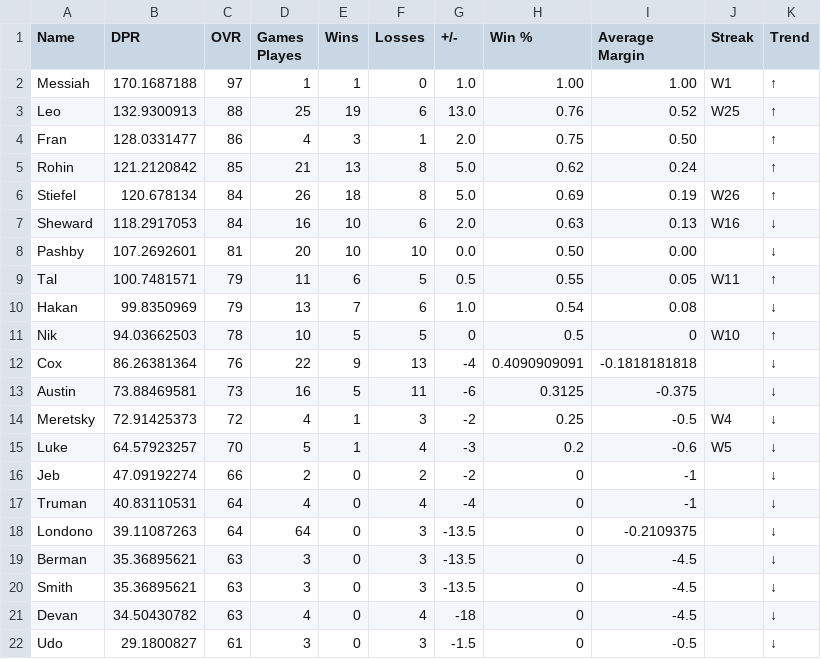
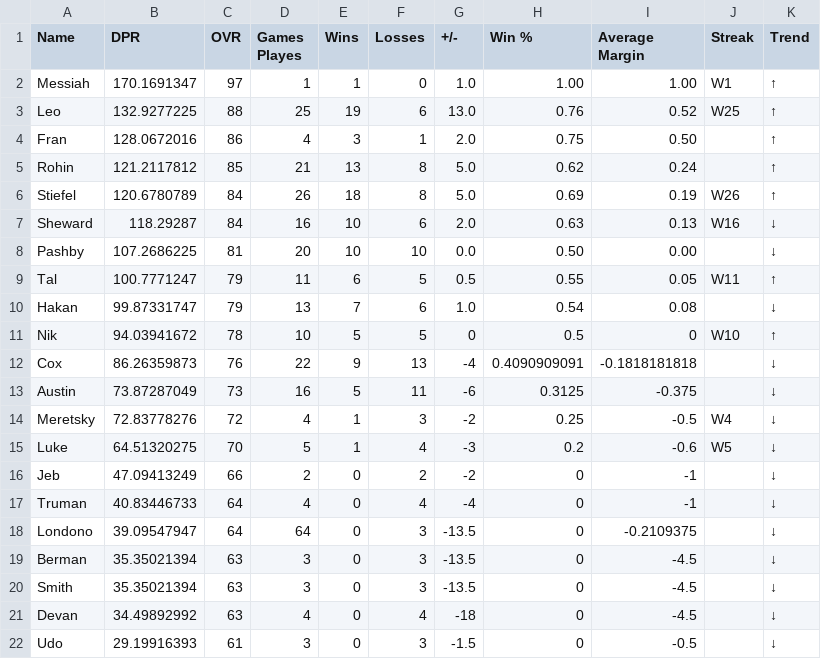
Before and after one commit to adamstiefel06/dpong-leaderboard, a CSV file: leaderboard.csv, drawn as a sheet.

```diff
--- a/leaderboard.csv
+++ b/leaderboard.csv
@@ -1,22 +1,22 @@
 Name,DPR,OVR,Games Playes,Wins,Losses,+/-,Win %,Average Margin,Streak,Trend
-Messiah,170.1687188,97,1,1,0,1.0,1.00,1.00,W1,↑
-Leo,132.9300913,88,25,19,6,13.0,0.76,0.52,W25,↑
-Fran,128.0331477,86,4,3,1,2.0,0.75,0.50,,↑
-Rohin,121.2120842,85,21,13,8,5.0,0.62,0.24,,↑
-Stiefel,120.678134,84,26,18,8,5.0,0.69,0.19,W26,↑
-Sheward,118.2917053,84,16,10,6,2.0,0.63,0.13,W16,↓
-Pashby,107.2692601,81,20,10,10,0.0,0.50,0.00,,↓
-Tal,100.7481571,79,11,6,5,0.5,0.55,0.05,W11,↑
-Hakan,99.8350969,79,13,7,6,1.0,0.54,0.08,,↓
-Nik,94.03662503,78,10,5,5,0,0.5,0,W10,↑
-Cox,86.26381364,76,22,9,13,-4,0.4090909091,-0.1818181818,,↓
-Austin,73.88469581,73,16,5,11,-6,0.3125,-0.375,,↓
-Meretsky,72.91425373,72,4,1,3,-2,0.25,-0.5,W4,↓
-Luke,64.57923257,70,5,1,4,-3,0.2,-0.6,W5,↓
-Jeb,47.09192274,66,2,0,2,-2,0,-1,,↓
-Truman,40.83110531,64,4,0,4,-4,0,-1,,↓
-Londono,39.11087263,64,64,0,3,-13.5,0,-0.2109375,,↓
-Berman,35.36895621,63,3,0,3,-13.5,0,-4.5,,↓
-Smith,35.36895621,63,3,0,3,-13.5,0,-4.5,,↓
-Devan,34.50430782,63,4,0,4,-18,0,-4.5,,↓
-Udo,29.1800827,61,3,0,3,-1.5,0,-0.5,,↓
+Messiah,170.1691347,97,1,1,0,1.0,1.00,1.00,W1,↑
+Leo,132.9277225,88,25,19,6,13.0,0.76,0.52,W25,↑
+Fran,128.0672016,86,4,3,1,2.0,0.75,0.50,,↑
+Rohin,121.2117812,85,21,13,8,5.0,0.62,0.24,,↑
+Stiefel,120.6780789,84,26,18,8,5.0,0.69,0.19,W26,↑
+Sheward,118.29287,84,16,10,6,2.0,0.63,0.13,W16,↓
+Pashby,107.2686225,81,20,10,10,0.0,0.50,0.00,,↓
+Tal,100.7771247,79,11,6,5,0.5,0.55,0.05,W11,↑
+Hakan,99.87331747,79,13,7,6,1.0,0.54,0.08,,↓
+Nik,94.03941672,78,10,5,5,0,0.5,0,W10,↑
+Cox,86.26359873,76,22,9,13,-4,0.4090909091,-0.1818181818,,↓
+Austin,73.87287049,73,16,5,11,-6,0.3125,-0.375,,↓
+Meretsky,72.83778276,72,4,1,3,-2,0.25,-0.5,W4,↓
+Luke,64.51320275,70,5,1,4,-3,0.2,-0.6,W5,↓
+Jeb,47.09413249,66,2,0,2,-2,0,-1,,↓
+Truman,40.83446733,64,4,0,4,-4,0,-1,,↓
+Londono,39.09547947,64,64,0,3,-13.5,0,-0.2109375,,↓
+Berman,35.35021394,63,3,0,3,-13.5,0,-4.5,,↓
+Smith,35.35021394,63,3,0,3,-13.5,0,-4.5,,↓
+Devan,34.49892992,63,4,0,4,-18,0,-4.5,,↓
+Udo,29.19916393,61,3,0,3,-1.5,0,-0.5,,↓
```
